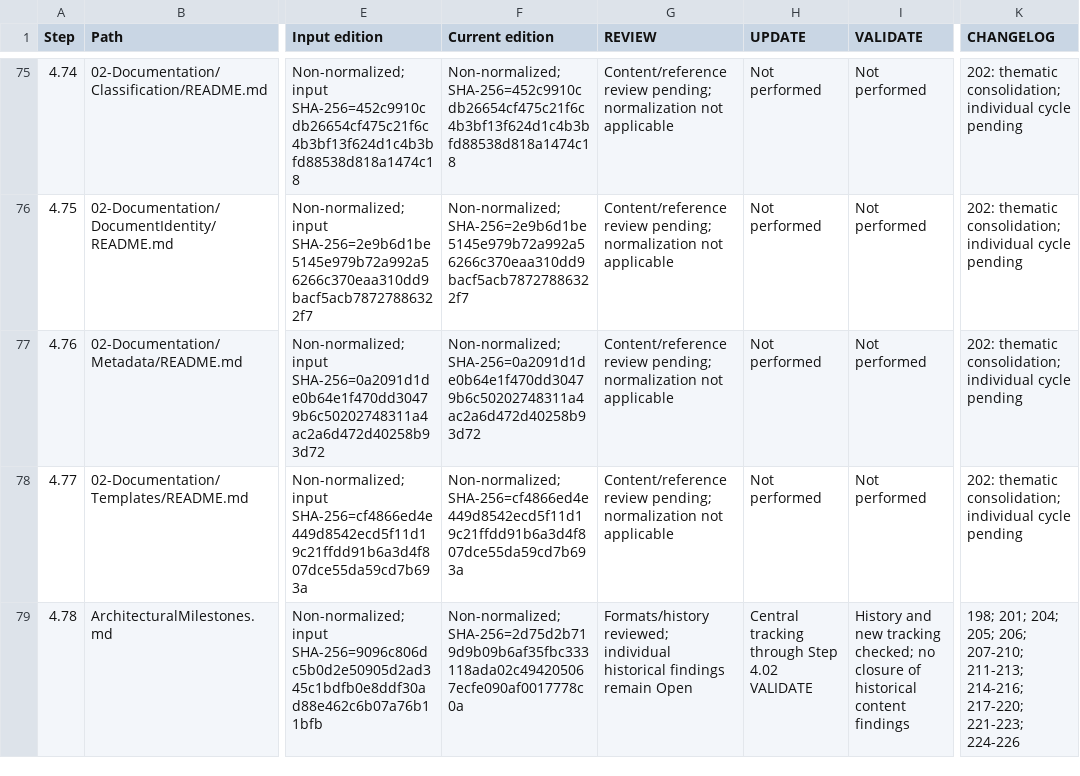
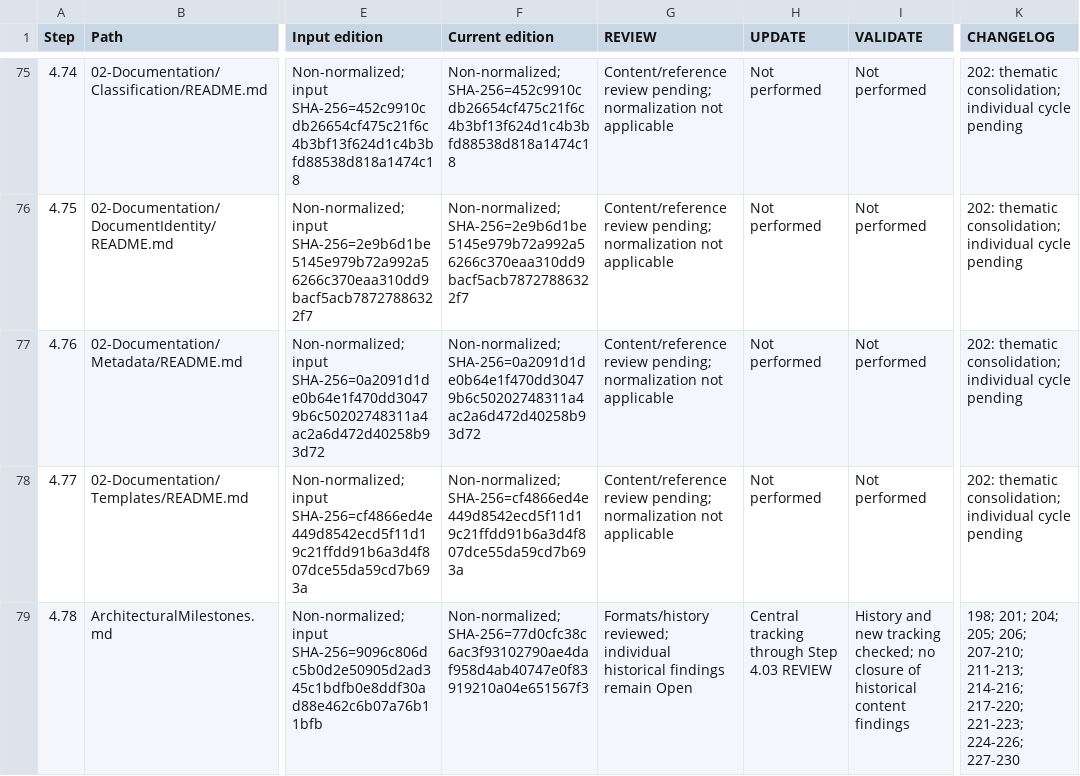
Before and after one commit to afigfigueira/documentation-framework, a CSV file: 03-Governance/Reviews/04-Reference/DF-RVW-002-assets/DF-RVW-002-progress.csv, drawn as a sheet; only a part is shown, gaps mark what is left out; the diff covers the shown part only; the diff names each change by its address in the sheet, - before the commit and + after, or states it on an @@ line.

Commit message:
Review of DF-FND-006 — Design Rationale

```diff
--- a/03-Governance/Reviews/04-Reference/DF-RVW-002-assets/DF-RVW-002-progress.csv
+++ b/03-Governance/Reviews/04-Reference/DF-RVW-002-assets/DF-RVW-002-progress.csv
-F79 (Current edition): Non-normalized; SHA-256=2d75d2b719d9b09b6af35fbc333118ada02c494205067ecfe090af0017778c0a
+F79 (Current edition): Non-normalized; SHA-256=77d0cfc38c6ac3f93102790ae4daf958d4ab40747e0f83919210a04e651567f3
-H79 (UPDATE): Central tracking through Step 4.02 VALIDATE
+H79 (UPDATE): Central tracking through Step 4.03 REVIEW
-K79 (CHANGELOG): …217-220; 221-223; 224-226
+K79 (CHANGELOG): …217-220; 221-223; 224-226; 227-230
```
Also changed, not shown: 14 edited cells elsewhere in this file, 8 other files.
